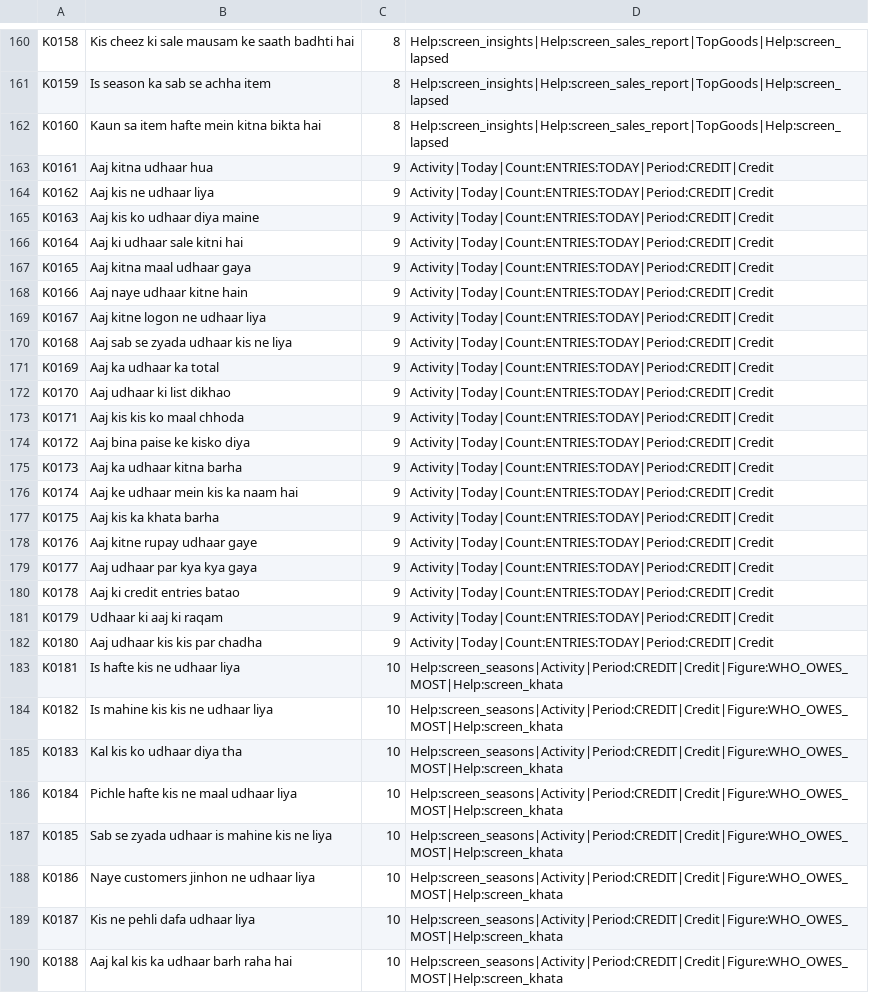
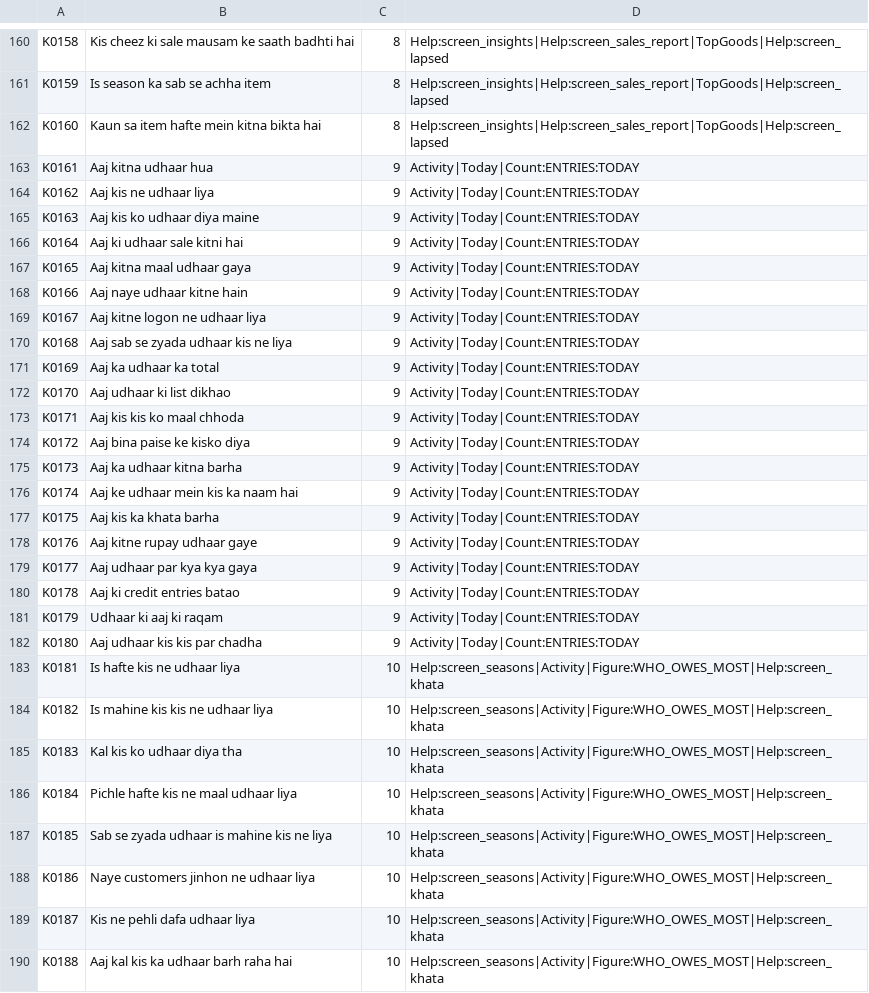
Before and after one commit to aliehtisham052-dotcom/RoshanKhata, a TSV file: shared/src/jvmSharedTest/resources/hudhud/owner_1000.tsv, drawn as a sheet; only a part is shown, gaps mark what is left out; the diff covers the shown part only.

```diff
--- a/shared/src/jvmSharedTest/resources/hudhud/owner_1000.tsv
+++ b/shared/src/jvmSharedTest/resources/hudhud/owner_1000.tsv
@@ -162,29 +162,29 @@ K0159	Is season ka sab se achha item	8	Help:screen_insights|Help:screen_sales_re
 K0160	Kaun sa item hafte mein kitna bikta hai	8	Help:screen_insights|Help:screen_sales_report|TopGoods|Help:screen_lapsed
-K0161	Aaj kitna udhaar hua	9	Activity|Today|Count:ENTRIES:TODAY|Period:CREDIT|Credit
-K0162	Aaj kis ne udhaar liya	9	Activity|Today|Count:ENTRIES:TODAY|Period:CREDIT|Credit
-K0163	Aaj kis ko udhaar diya maine	9	Activity|Today|Count:ENTRIES:TODAY|Period:CREDIT|Credit
-K0164	Aaj ki udhaar sale kitni hai	9	Activity|Today|Count:ENTRIES:TODAY|Period:CREDIT|Credit
-K0165	Aaj kitna maal udhaar gaya	9	Activity|Today|Count:ENTRIES:TODAY|Period:CREDIT|Credit
-K0166	Aaj naye udhaar kitne hain	9	Activity|Today|Count:ENTRIES:TODAY|Period:CREDIT|Credit
-K0167	Aaj kitne logon ne udhaar liya	9	Activity|Today|Count:ENTRIES:TODAY|Period:CREDIT|Credit
-K0168	Aaj sab se zyada udhaar kis ne liya	9	Activity|Today|Count:ENTRIES:TODAY|Period:CREDIT|Credit
-K0169	Aaj ka udhaar ka total	9	Activity|Today|Count:ENTRIES:TODAY|Period:CREDIT|Credit
-K0170	Aaj udhaar ki list dikhao	9	Activity|Today|Count:ENTRIES:TODAY|Period:CREDIT|Credit
-K0171	Aaj kis kis ko maal chhoda	9	Activity|Today|Count:ENTRIES:TODAY|Period:CREDIT|Credit
-K0172	Aaj bina paise ke kisko diya	9	Activity|Today|Count:ENTRIES:TODAY|Period:CREDIT|Credit
-K0173	Aaj ka udhaar kitna barha	9	Activity|Today|Count:ENTRIES:TODAY|Period:CREDIT|Credit
-K0174	Aaj ke udhaar mein kis ka naam hai	9	Activity|Today|Count:ENTRIES:TODAY|Period:CREDIT|Credit
-K0175	Aaj kis ka khata barha	9	Activity|Today|Count:ENTRIES:TODAY|Period:CREDIT|Credit
-K0176	Aaj kitne rupay udhaar gaye	9	Activity|Today|Count:ENTRIES:TODAY|Period:CREDIT|Credit
-K0177	Aaj udhaar par kya kya gaya	9	Activity|Today|Count:ENTRIES:TODAY|Period:CREDIT|Credit
-K0178	Aaj ki credit entries batao	9	Activity|Today|Count:ENTRIES:TODAY|Period:CREDIT|Credit
-K0179	Udhaar ki aaj ki raqam	9	Activity|Today|Count:ENTRIES:TODAY|Period:CREDIT|Credit
-K0180	Aaj udhaar kis kis par chadha	9	Activity|Today|Count:ENTRIES:TODAY|Period:CREDIT|Credit
-K0181	Is hafte kis ne udhaar liya	10	Help:screen_seasons|Activity|Period:CREDIT|Credit|Figure:WHO_OWES_MOST|Help:screen_khata
-K0182	Is mahine kis kis ne udhaar liya	10	Help:screen_seasons|Activity|Period:CREDIT|Credit|Figure:WHO_OWES_MOST|Help:screen_khata
-K0183	Kal kis ko udhaar diya tha	10	Help:screen_seasons|Activity|Period:CREDIT|Credit|Figure:WHO_OWES_MOST|Help:screen_khata
-K0184	Pichle hafte kis ne maal udhaar liya	10	Help:screen_seasons|Activity|Period:CREDIT|Credit|Figure:WHO_OWES_MOST|Help:screen_khata
-K0185	Sab se zyada udhaar is mahine kis ne liya	10	Help:screen_seasons|Activity|Period:CREDIT|Credit|Figure:WHO_OWES_MOST|Help:screen_khata
-K0186	Naye customers jinhon ne udhaar liya	10	Help:screen_seasons|Activity|Period:CREDIT|Credit|Figure:WHO_OWES_MOST|Help:screen_khata
-K0187	Kis ne pehli dafa udhaar liya	10	Help:screen_seasons|Activity|Period:CREDIT|Credit|Figure:WHO_OWES_MOST|Help:screen_khata
-K0188	Aaj kal kis ka udhaar barh raha hai	10	Help:screen_seasons|Activity|Period:CREDIT|Credit|Figure:WHO_OWES_MOST|Help:screen_khata
+K0161	Aaj kitna udhaar hua	9	Activity|Today|Count:ENTRIES:TODAY
+K0162	Aaj kis ne udhaar liya	9	Activity|Today|Count:ENTRIES:TODAY
+K0163	Aaj kis ko udhaar diya maine	9	Activity|Today|Count:ENTRIES:TODAY
+K0164	Aaj ki udhaar sale kitni hai	9	Activity|Today|Count:ENTRIES:TODAY
+K0165	Aaj kitna maal udhaar gaya	9	Activity|Today|Count:ENTRIES:TODAY
+K0166	Aaj naye udhaar kitne hain	9	Activity|Today|Count:ENTRIES:TODAY
+K0167	Aaj kitne logon ne udhaar liya	9	Activity|Today|Count:ENTRIES:TODAY
+K0168	Aaj sab se zyada udhaar kis ne liya	9	Activity|Today|Count:ENTRIES:TODAY
+K0169	Aaj ka udhaar ka total	9	Activity|Today|Count:ENTRIES:TODAY
+K0170	Aaj udhaar ki list dikhao	9	Activity|Today|Count:ENTRIES:TODAY
+K0171	Aaj kis kis ko maal chhoda	9	Activity|Today|Count:ENTRIES:TODAY
+K0172	Aaj bina paise ke kisko diya	9	Activity|Today|Count:ENTRIES:TODAY
+K0173	Aaj ka udhaar kitna barha	9	Activity|Today|Count:ENTRIES:TODAY
+K0174	Aaj ke udhaar mein kis ka naam hai	9	Activity|Today|Count:ENTRIES:TODAY
+K0175	Aaj kis ka khata barha	9	Activity|Today|Count:ENTRIES:TODAY
+K0176	Aaj kitne rupay udhaar gaye	9	Activity|Today|Count:ENTRIES:TODAY
+K0177	Aaj udhaar par kya kya gaya	9	Activity|Today|Count:ENTRIES:TODAY
+K0178	Aaj ki credit entries batao	9	Activity|Today|Count:ENTRIES:TODAY
+K0179	Udhaar ki aaj ki raqam	9	Activity|Today|Count:ENTRIES:TODAY
+K0180	Aaj udhaar kis kis par chadha	9	Activity|Today|Count:ENTRIES:TODAY
+K0181	Is hafte kis ne udhaar liya	10	Help:screen_seasons|Activity|Figure:WHO_OWES_MOST|Help:screen_khata
+K0182	Is mahine kis kis ne udhaar liya	10	Help:screen_seasons|Activity|Figure:WHO_OWES_MOST|Help:screen_khata
+K0183	Kal kis ko udhaar diya tha	10	Help:screen_seasons|Activity|Figure:WHO_OWES_MOST|Help:screen_khata
+K0184	Pichle hafte kis ne maal udhaar liya	10	Help:screen_seasons|Activity|Figure:WHO_OWES_MOST|Help:screen_khata
+K0185	Sab se zyada udhaar is mahine kis ne liya	10	Help:screen_seasons|Activity|Figure:WHO_OWES_MOST|Help:screen_khata
+K0186	Naye customers jinhon ne udhaar liya	10	Help:screen_seasons|Activity|Figure:WHO_OWES_MOST|Help:screen_khata
+K0187	Kis ne pehli dafa udhaar liya	10	Help:screen_seasons|Activity|Figure:WHO_OWES_MOST|Help:screen_khata
+K0188	Aaj kal kis ka udhaar barh raha hai	10	Help:screen_seasons|Activity|Figure:WHO_OWES_MOST|Help:screen_khata
```
Also changed, not shown: 152 edited cells elsewhere in this file, docs/bug-classes.tsv, 3 other files.
